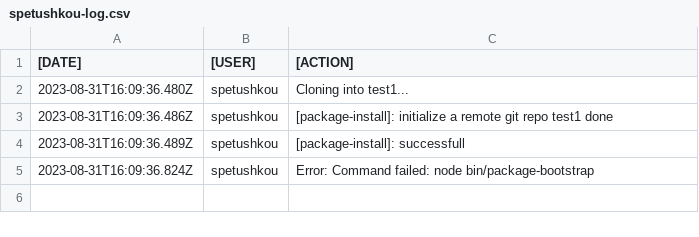
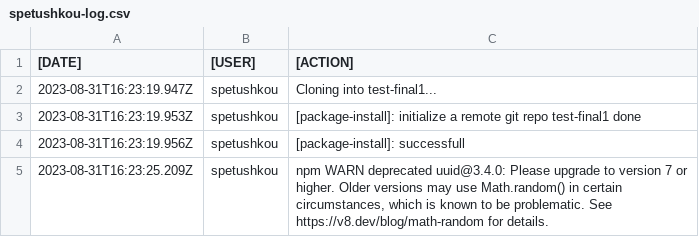
Before and after one commit to raven-devs/create-be-template, a CSV file: spetushkou-log.csv, drawn as a sheet.

```diff
--- a/spetushkou-log.csv
+++ b/spetushkou-log.csv
@@ -1,7 +1,7 @@
 [DATE];[USER];[ACTION]
-2023-08-31T16:09:36.480Z;spetushkou;"Cloning into test1...
-"
-2023-08-31T16:09:36.486Z;spetushkou;[package-install]: initialize a remote git repo test1 done
-2023-08-31T16:09:36.489Z;spetushkou;[package-install]: successfull
-2023-08-31T16:09:36.824Z;spetushkou;"Error: Command failed: node bin/package-bootstrap
-"
+2023-08-31T16:23:19.947Z;spetushkou;"Cloning into test-final1...
+"
+2023-08-31T16:23:19.953Z;spetushkou;[package-install]: initialize a remote git repo test-final1 done
+2023-08-31T16:23:19.956Z;spetushkou;[package-install]: successfull
+2023-08-31T16:23:25.209Z;spetushkou;"npm WARN deprecated uuid@3.4.0: Please upgrade  to version 7 or higher.  Older versions may use Math.random() in certain circumstances, which is known to be problematic.  See https://v8.dev/blog/math-random for details.
+"
```
Also changed, not shown: 2 other files.
